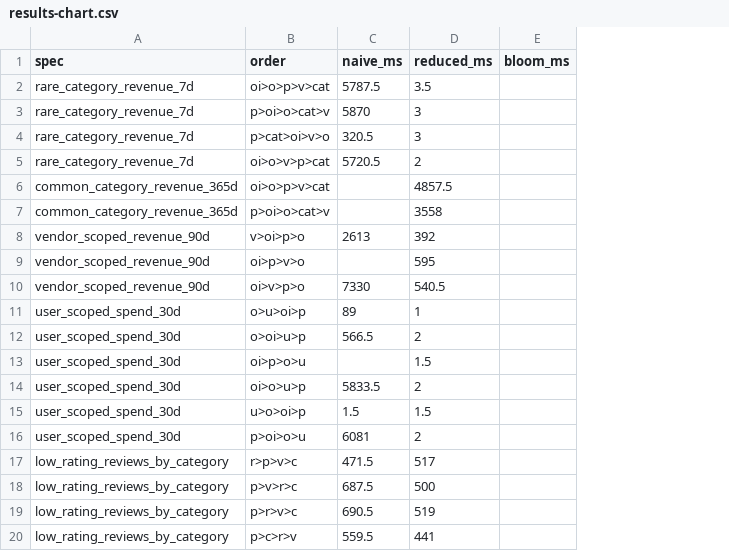
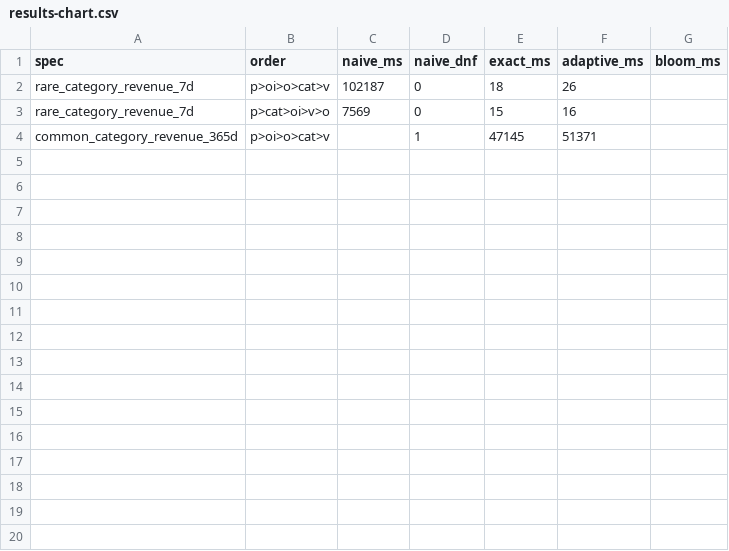
Before and after one commit to Dhee5021raj/Shopsphere, a CSV file: docs/results-chart.csv, drawn as a sheet; only a part is shown; removed rows and columns are numbered as before the commit, all else as after; the diff covers the shown part only; the diff names each change by its address in the sheet, - before the commit and + after, or states it on an @@ line.

```diff
--- a/docs/results-chart.csv
+++ b/docs/results-chart.csv
-column D (reduced_ms), rows 3-4: 3 | 3; row 7: 3558
+column D (naive_dnf), rows 2-4: 0 | 0 | 1
+column E (exact_ms), rows 2-4: 18 | 15 | 47145
+column F (adaptive_ms), rows 2-4: 26 | 16 | 51371
-row 2: rare_category_revenue_7d | oi>o>p>v>cat | 5787.5 | 3.5
-C2 (naive_ms): 5870
+C2 (naive_ms): 102187
-C3 (naive_ms): 320.5
+C3 (naive_ms): 7569
-row 5: rare_category_revenue_7d | oi>o>v>p>cat | 5720.5 | 2
-row 6: common_category_revenue_365d | oi>o>p>v>cat |  | 4857.5
-row 8: vendor_scoped_revenue_90d | v>oi>p>o | 2613 | 392
-row 9: vendor_scoped_revenue_90d | oi>p>v>o |  | 595
-row 10: vendor_scoped_revenue_90d | oi>v>p>o | 7330 | 540.5
-row 11: user_scoped_spend_30d | o>u>oi>p | 89 | 1
-row 12: user_scoped_spend_30d | o>oi>u>p | 566.5 | 2
-row 13: user_scoped_spend_30d | oi>p>o>u |  | 1.5
-row 14: user_scoped_spend_30d | oi>o>u>p | 5833.5 | 2
-row 15: user_scoped_spend_30d | u>o>oi>p | 1.5 | 1.5
-row 16: user_scoped_spend_30d | p>oi>o>u | 6081 | 2
-row 17: low_rating_reviews_by_category | r>p>v>c | 471.5 | 517
-row 18: low_rating_reviews_by_category | p>v>r>c | 687.5 | 500
-row 19: low_rating_reviews_by_category | p>r>v>c | 690.5 | 519
-row 20: low_rating_reviews_by_category | p>c>r>v | 559.5 | 441
```
Also changed, not shown: 9 removed rows elsewhere in this file, docs/results.csv, 11 other files.
